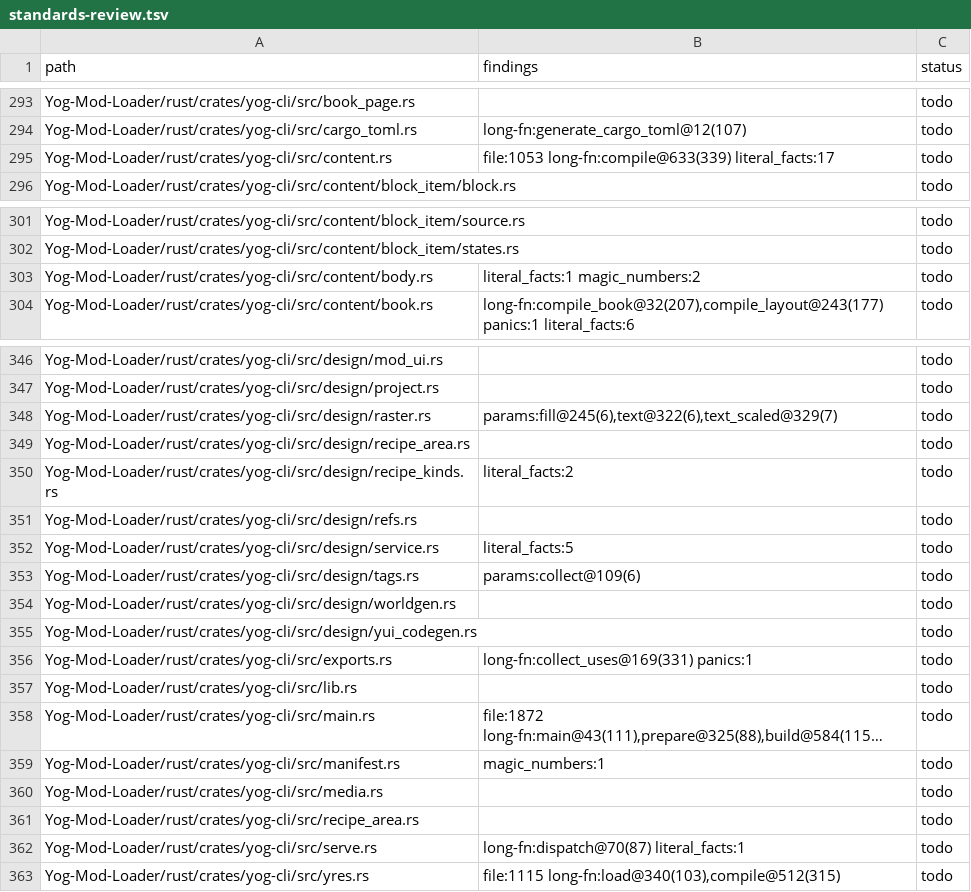
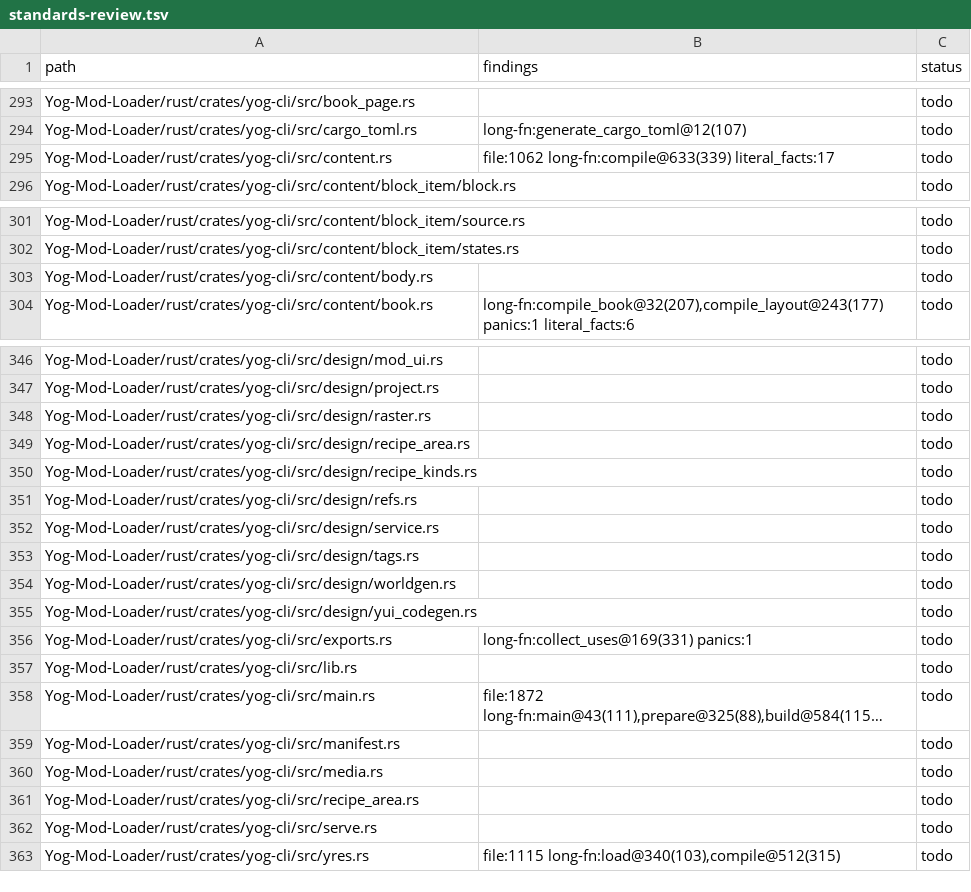
Before and after one commit to F000NKKK/Yog-Mod-Loader, a TSV file: docs/standards-review.tsv, drawn as a sheet; only a part is shown, gaps mark what is left out; long unchanged cells end in …; the diff covers the shown part only; the diff names each change by its address in the sheet, - before the commit and + after, or states it on an @@ line.

```diff
--- a/docs/standards-review.tsv
+++ b/docs/standards-review.tsv
-B295 (findings): file:1053 long-fn:compile@633(339) literal_facts:17
+B295 (findings): file:1062 long-fn:compile@633(339) literal_facts:17
-B303 (findings): literal_facts:1 magic_numbers:2
+B303 (findings): (empty)
-B348 (findings): params:fill@245(6),text@322(6),text_scaled@329(7)
+B348 (findings): (empty)
-B350 (findings): literal_facts:2
+B350 (findings): (empty)
-B352 (findings): literal_facts:5
+B352 (findings): (empty)
-B353 (findings): params:collect@109(6)
+B353 (findings): (empty)
-B359 (findings): magic_numbers:1
+B359 (findings): (empty)
-B362 (findings): long-fn:dispatch@70(87) literal_facts:1
+B362 (findings): (empty)
```
Also changed, not shown: 10 edited cells elsewhere in this file, 16 other files.
